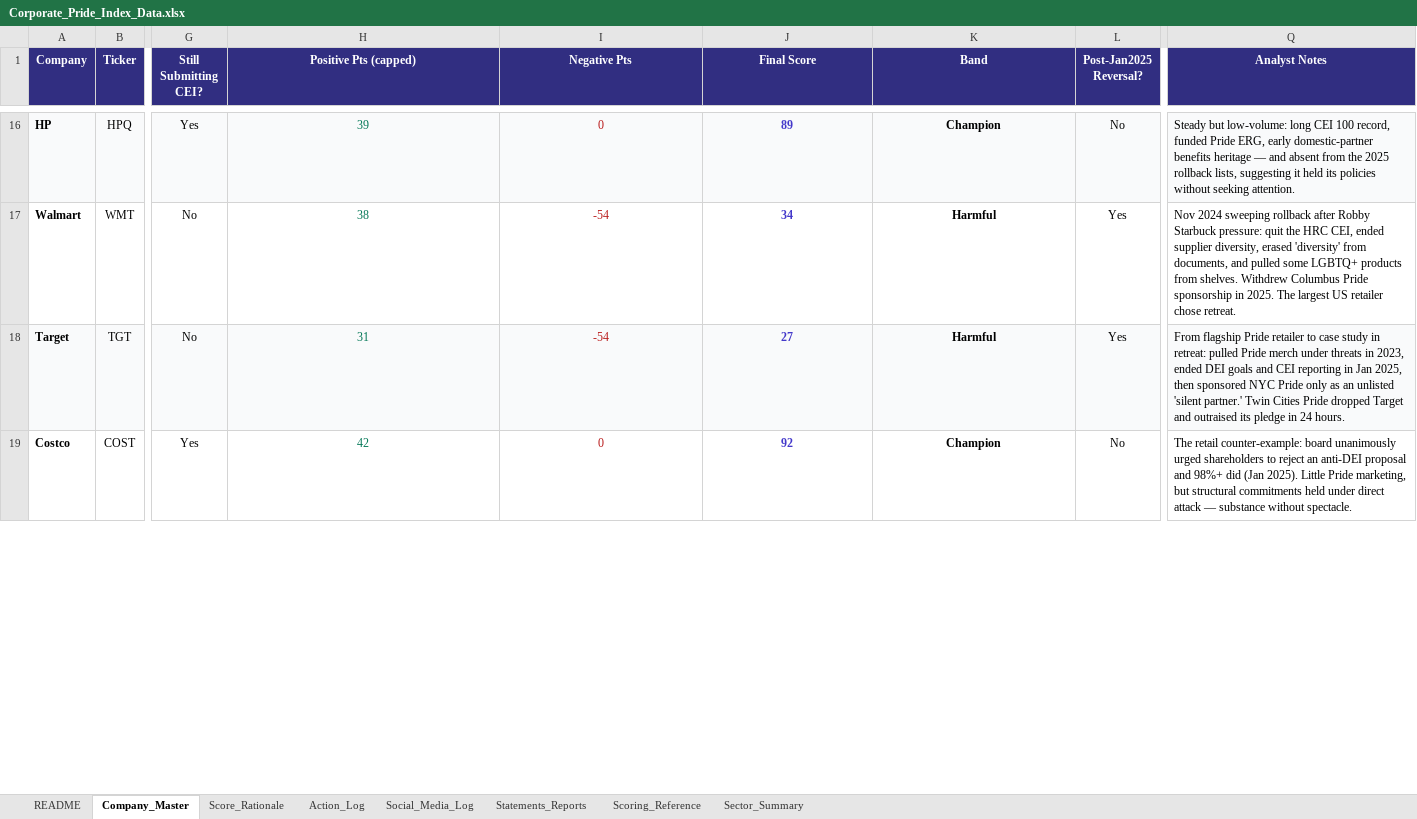
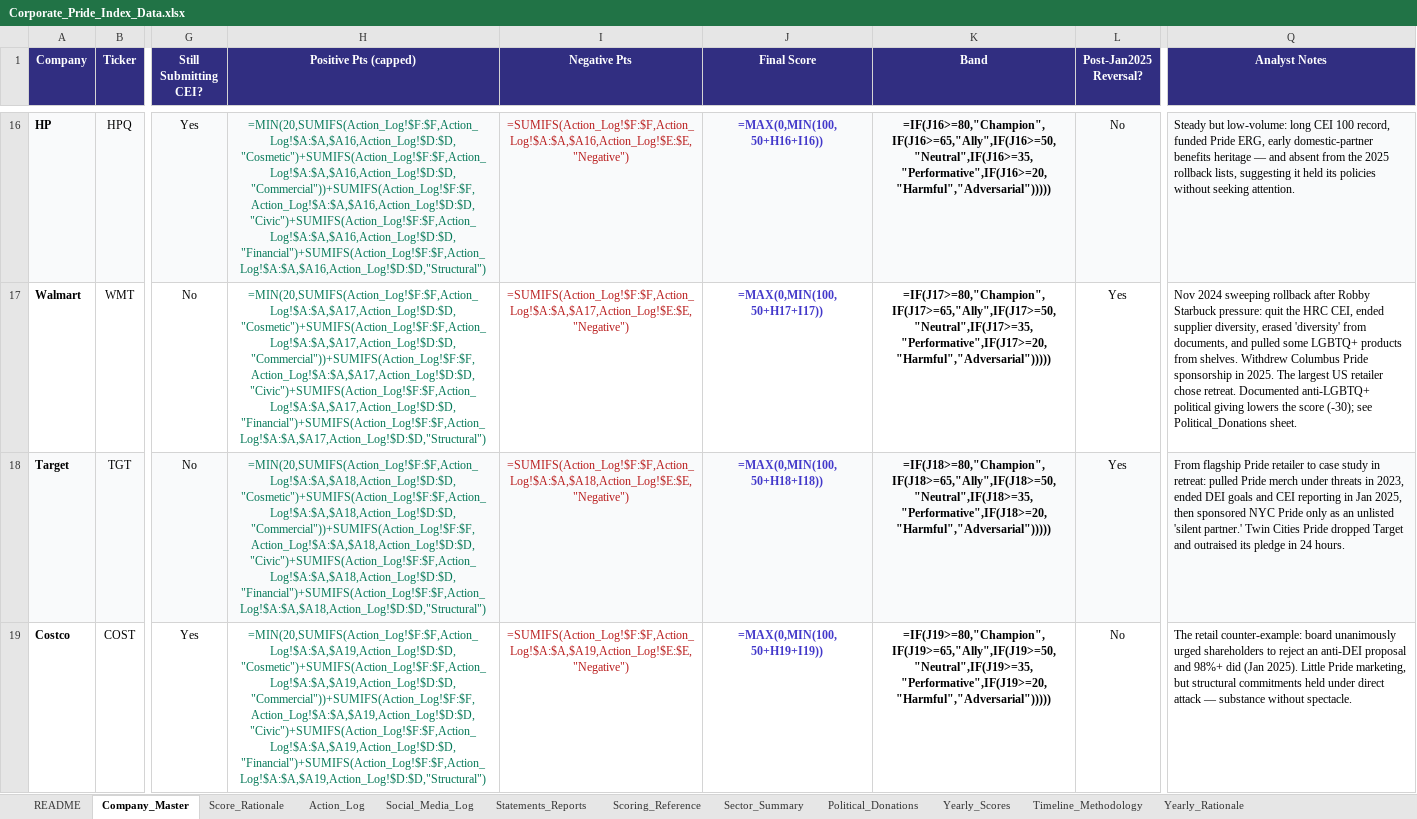
Before and after one commit to PAndrewTurner/corporate-pride-index, an Excel workbook: Corporate_Pride_Index_Data.xlsx, sheet Company_Master, drawn as a sheet; only a part is shown, gaps mark what is left out; values as stored, in another font and other column widths than the file's, no borders; formulas without a stored value are shown as written; the diff covers the shown part only; the diff names each change by its address in the sheet, - before the commit and + after, or states it on an @@ line.

```diff
--- a/Corporate_Pride_Index_Data.xlsx (sheet Company_Master)
+++ b/Corporate_Pride_Index_Data.xlsx (sheet Company_Master)
+sheet tab: Political_Donations
+sheet tab: Yearly_Scores
+sheet tab: Timeline_Methodology
+sheet tab: Yearly_Rationale
-H16 (Positive Pts (capped)): 39
+H16 (Positive Pts (capped)): =MIN(20,SUMIFS(Action_Log!$F:$F,Action_Log!$A:$A,$A16,Action_Log!$D:$D,"Cosmetic")+SUMIFS(Action_Log!$F:$F,Action_Log!$A:$A,$A16,Action_Log!$D:$D,"Commercial"))+SUMIFS(Action_Log!$F:$F,Action_Log!$A:$A,$A16,Action_Log!$D:$D,"Civic")+SUMIFS(Action_Log!$F:$F,Action_Log!$A:$A,$A16,Action_Log!$D:$D,"Financial")+SUMIFS(Action_Log!$F:$F,Action_Log!$A:$A,$A16,Action_Log!$D:$D,"Structural")
-I16 (Negative Pts): 0
+I16 (Negative Pts): =SUMIFS(Action_Log!$F:$F,Action_Log!$A:$A,$A16,Action_Log!$E:$E,"Negative")
-J16 (Final Score): 89
+J16 (Final Score): =MAX(0,MIN(100,50+H16+I16))
-K16 (Band): Champion
+K16 (Band): =IF(J16>=80,"Champion",IF(J16>=65,"Ally",IF(J16>=50,"Neutral",IF(J16>=35,"Performative",IF(J16>=20,"Harmful","Adversarial")))))
-H17 (Positive Pts (capped)): 38
+H17 (Positive Pts (capped)): =MIN(20,SUMIFS(Action_Log!$F:$F,Action_Log!$A:$A,$A17,Action_Log!$D:$D,"Cosmetic")+SUMIFS(Action_Log!$F:$F,Action_Log!$A:$A,$A17,Action_Log!$D:$D,"Commercial"))+SUMIFS(Action_Log!$F:$F,Action_Log!$A:$A,$A17,Action_Log!$D:$D,"Civic")+SUMIFS(Action_Log!$F:$F,Action_Log!$A:$A,$A17,Action_Log!$D:$D,"Financial")+SUMIFS(Action_Log!$F:$F,Action_Log!$A:$A,$A17,Action_Log!$D:$D,"Structural")
-I17 (Negative Pts): -54
+I17 (Negative Pts): =SUMIFS(Action_Log!$F:$F,Action_Log!$A:$A,$A17,Action_Log!$E:$E,"Negative")
-J17 (Final Score): 34
+J17 (Final Score): =MAX(0,MIN(100,50+H17+I17))
-K17 (Band): Harmful
+K17 (Band): =IF(J17>=80,"Champion",IF(J17>=65,"Ally",IF(J17>=50,"Neutral",IF(J17>=35,"Performative",IF(J17>=20,"Harmful","Adversarial")))))
-Q17 (Analyst Notes): …chose retreat.
+Q17 (Analyst Notes): …chose retreat. Documented anti-LGBTQ+ political giving lowers the score (-30); see Political_Donations sheet.
-H18 (Positive Pts (capped)): 31
+H18 (Positive Pts (capped)): =MIN(20,SUMIFS(Action_Log!$F:$F,Action_Log!$A:$A,$A18,Action_Log!$D:$D,"Cosmetic")+SUMIFS(Action_Log!$F:$F,Action_Log!$A:$A,$A18,Action_Log!$D:$D,"Commercial"))+SUMIFS(Action_Log!$F:$F,Action_Log!$A:$A,$A18,Action_Log!$D:$D,"Civic")+SUMIFS(Action_Log!$F:$F,Action_Log!$A:$A,$A18,Action_Log!$D:$D,"Financial")+SUMIFS(Action_Log!$F:$F,Action_Log!$A:$A,$A18,Action_Log!$D:$D,"Structural")
-I18 (Negative Pts): -54
+I18 (Negative Pts): =SUMIFS(Action_Log!$F:$F,Action_Log!$A:$A,$A18,Action_Log!$E:$E,"Negative")
-J18 (Final Score): 27
+J18 (Final Score): =MAX(0,MIN(100,50+H18+I18))
-K18 (Band): Harmful
+K18 (Band): =IF(J18>=80,"Champion",IF(J18>=65,"Ally",IF(J18>=50,"Neutral",IF(J18>=35,"Performative",IF(J18>=20,"Harmful","Adversarial")))))
-H19 (Positive Pts (capped)): 42
+H19 (Positive Pts (capped)): =MIN(20,SUMIFS(Action_Log!$F:$F,Action_Log!$A:$A,$A19,Action_Log!$D:$D,"Cosmetic")+SUMIFS(Action_Log!$F:$F,Action_Log!$A:$A,$A19,Action_Log!$D:$D,"Commercial"))+SUMIFS(Action_Log!$F:$F,Action_Log!$A:$A,$A19,Action_Log!$D:$D,"Civic")+SUMIFS(Action_Log!$F:$F,Action_Log!$A:$A,$A19,Action_Log!$D:$D,"Financial")+SUMIFS(Action_Log!$F:$F,Action_Log!$A:$A,$A19,Action_Log!$D:$D,"Structural")
-I19 (Negative Pts): 0
+I19 (Negative Pts): =SUMIFS(Action_Log!$F:$F,Action_Log!$A:$A,$A19,Action_Log!$E:$E,"Negative")
-J19 (Final Score): 92
+J19 (Final Score): =MAX(0,MIN(100,50+H19+I19))
-K19 (Band): Champion
+K19 (Band): =IF(J19>=80,"Champion",IF(J19>=65,"Ally",IF(J19>=50,"Neutral",IF(J19>=35,"Performative",IF(J19>=20,"Harmful","Adversarial")))))
```
Also changed, not shown: 804 edited cells elsewhere in this sheet, sheet Score_Rationale, sheet Action_Log, sheet Sector_Summary, 7 other files.
